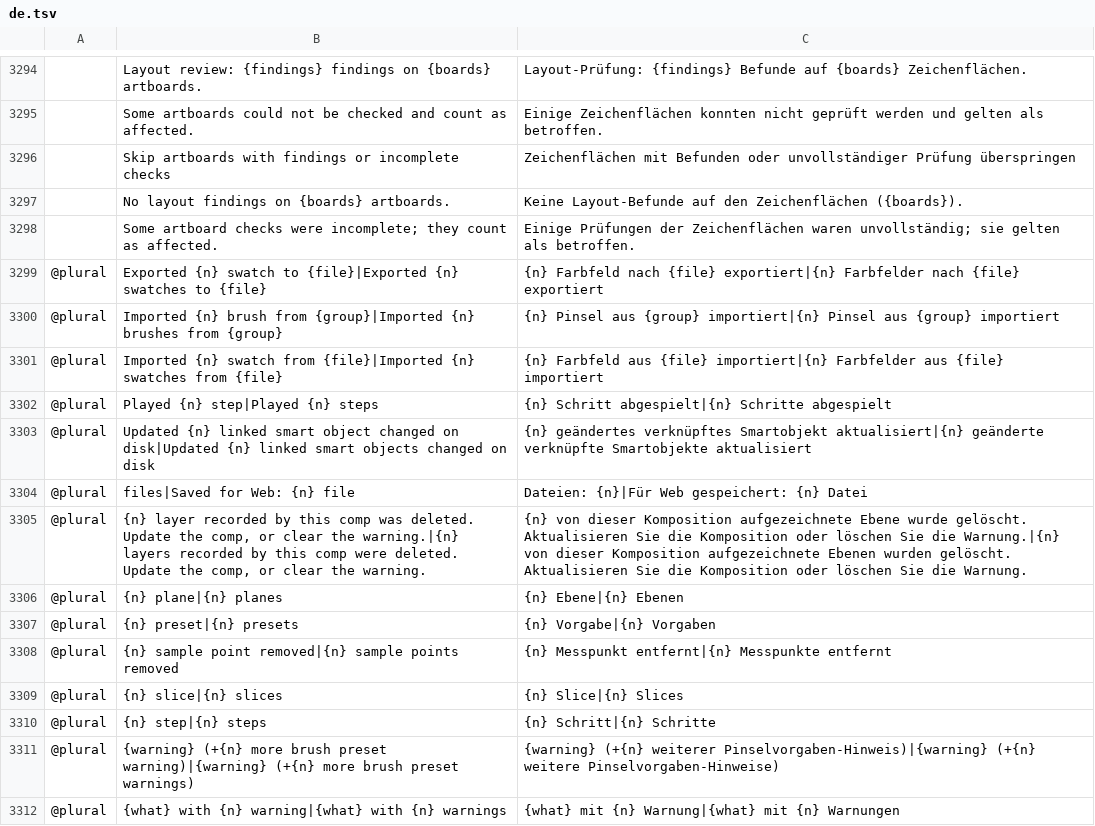
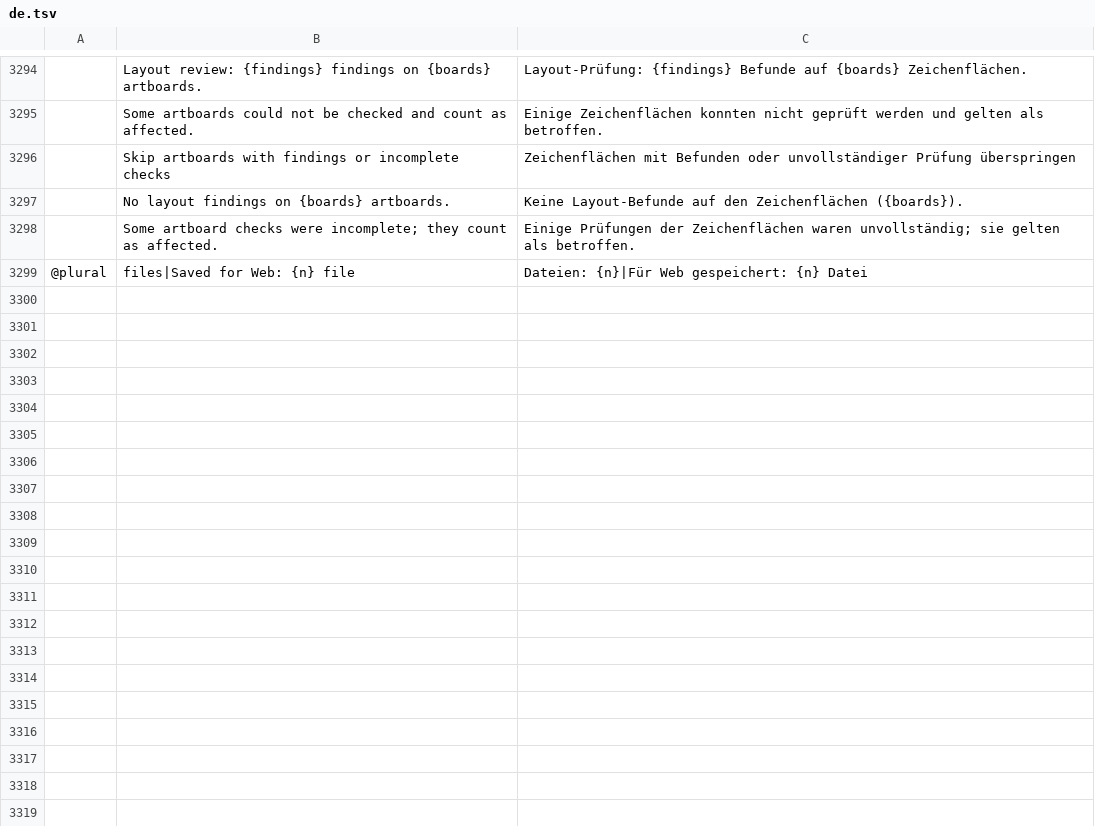
Before and after one commit to Elvis33LE/photocraft, a TSV file: crates/ui-egui/src/i18n/de.tsv, drawn as a sheet; only a part is shown, gaps mark what is left out; the diff names each change by its address in the sheet, - before the commit and + after, or states it on an @@ line.

```diff
--- a/crates/ui-egui/src/i18n/de.tsv
+++ b/crates/ui-egui/src/i18n/de.tsv
-row 3299: @plural | Exported {n} swatch to {file}|Exported {n} swatches to {file} | {n} Farbfeld nach {file} exportiert|{n} Farbfelder nach {file} exportiert
-row 3300: @plural | Imported {n} brush from {group}|Imported {n} brushes from {group} | {n} Pinsel aus {group} importiert|{n} Pinsel aus {group} importiert
-row 3301: @plural | Imported {n} swatch from {file}|Imported {n} swatches from {file} | {n} Farbfeld aus {file} importiert|{n} Farbfelder aus {file} importiert
-row 3302: @plural | Played {n} step|Played {n} steps | {n} Schritt abgespielt|{n} Schritte abgespielt
-row 3303: @plural | Updated {n} linked smart object changed on disk|Updated {n} linked smart objects changed on disk | {n} geändertes verknüpftes Smartobjekt aktualisiert|{n} geänderte verknüpfte Smartobjekte aktualisiert
-row 3305: @plural | {n} layer recorded by this comp was deleted. Update the comp, or clear the warning.|{n} layers recorded by this comp were deleted. Update the comp, or clear the warning. | {n} von dieser Komposition aufgezeichnete Ebene wurde gelöscht. Aktualisieren Sie die Komposition oder löschen Sie die Warnung.|{n} von dieser Komposition aufgezeichnete Ebenen wurden gelöscht. Aktualisieren Sie die Komposition oder löschen Sie die Warnung.
-row 3306: @plural | {n} plane|{n} planes | {n} Ebene|{n} Ebenen
-row 3307: @plural | {n} preset|{n} presets | {n} Vorgabe|{n} Vorgaben
-row 3308: @plural | {n} sample point removed|{n} sample points removed | {n} Messpunkt entfernt|{n} Messpunkte entfernt
-row 3309: @plural | {n} slice|{n} slices | {n} Slice|{n} Slices
-row 3310: @plural | {n} step|{n} steps | {n} Schritt|{n} Schritte
-row 3311: @plural | {warning} (+{n} more brush preset warning)|{warning} (+{n} more brush preset warnings) | {warning} (+{n} weiterer Pinselvorgaben-Hinweis)|{warning} (+{n} weitere Pinselvorgaben-Hinweise)
-row 3312: @plural | {what} with {n} warning|{what} with {n} warnings | {what} mit {n} Warnung|{what} mit {n} Warnungen
```
Also changed, not shown: crates/ui-egui/src/i18n/el.tsv, crates/ui-egui/src/i18n/es.tsv, 7 other files.
